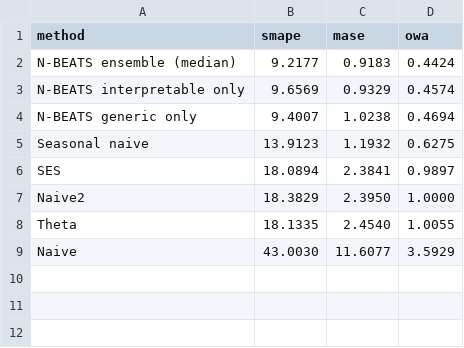
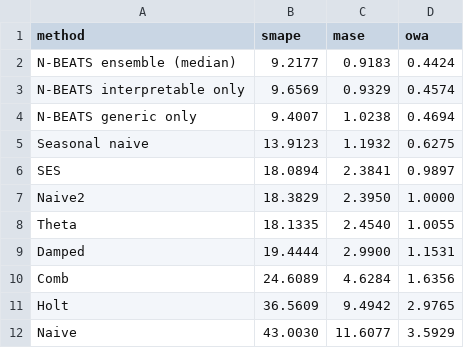
Before and after one commit to dbechrakis/m4-nbeats-forecasting, a CSV file: outputs/hourly/metrics.csv, drawn as a sheet.

```diff
--- a/outputs/hourly/metrics.csv
+++ b/outputs/hourly/metrics.csv
@@ -8,2 +8,5 @@ Naive2,18.3829,2.3950,1.0000
 Theta,18.1335,2.4540,1.0055
+Damped,19.4444,2.9900,1.1531
+Comb,24.6089,4.6284,1.6356
+Holt,36.5609,9.4942,2.9765
 Naive,43.0030,11.6077,3.5929
```
Also changed, not shown: outputs/daily/metrics.csv, outputs/weekly/metrics.csv, 12 other files.
